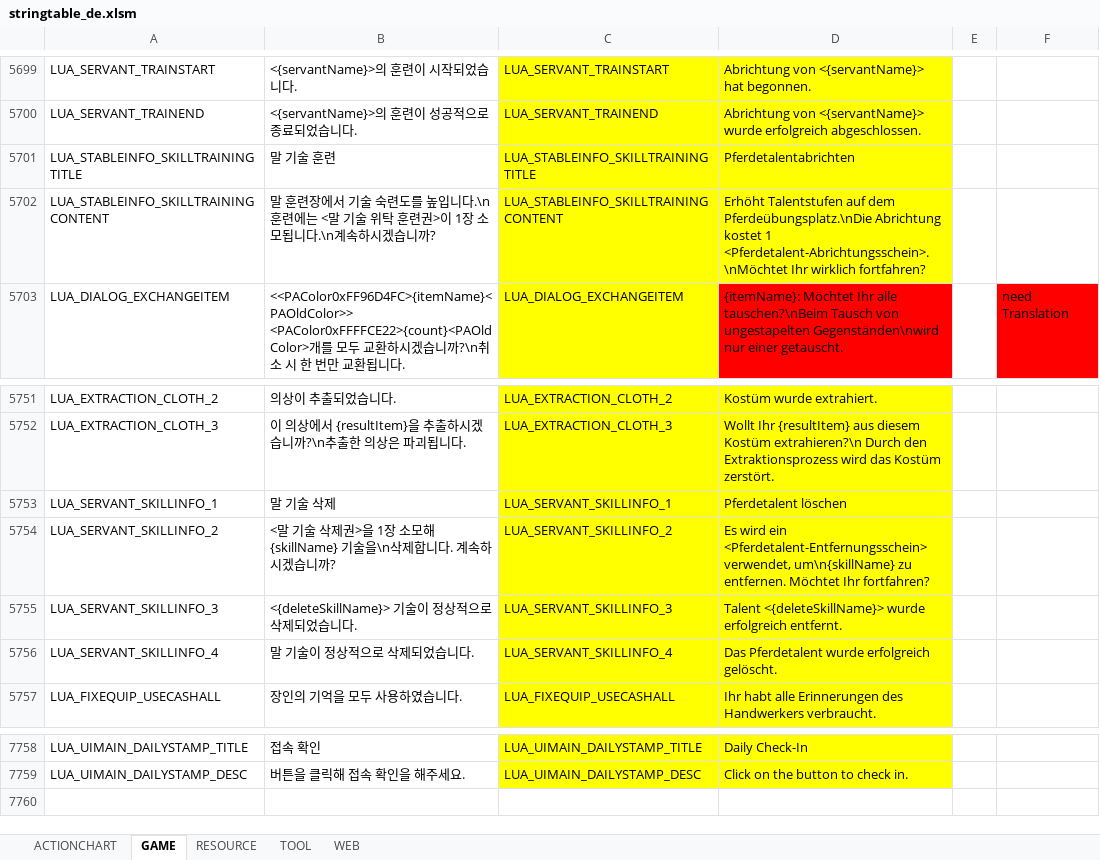
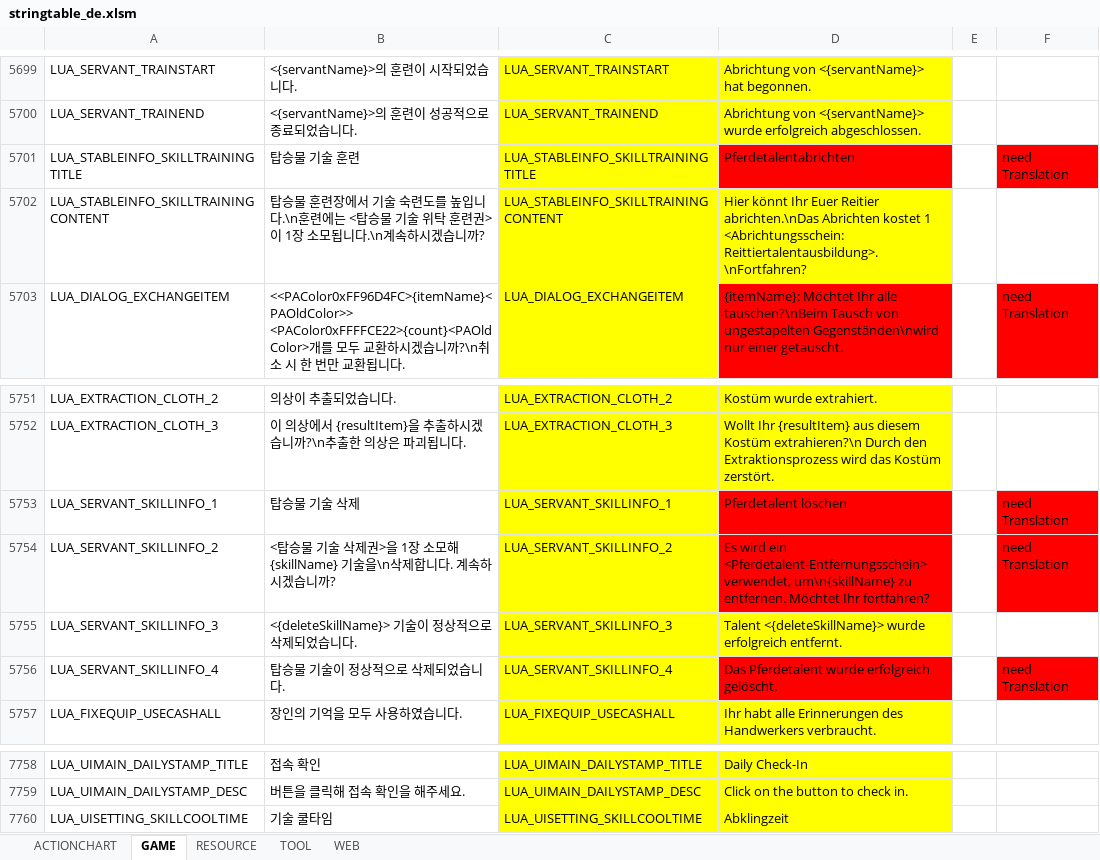
Before and after one commit to polo1093/bdo-guild-quest-mod, an Excel workbook: prestringtable/de/stringtable_de.xlsm, sheet GAME, drawn as a sheet; only a part is shown, gaps mark what is left out; values as stored, in another font and other column widths than the file's, no borders; the diff names each change by its address in the sheet, - before the commit and + after, or states it on an @@ line.

```diff
--- a/prestringtable/de/stringtable_de.xlsm (sheet GAME)
+++ b/prestringtable/de/stringtable_de.xlsm (sheet GAME)
-B5701: 말 기술 훈련
+B5701: 탑승물 기술 훈련
-D5701 fill: #FFFF00
+D5701 fill: #FF0000
-F5701: (empty)
+F5701: need Translation
-F5701 fill: none
+F5701 fill: #FF0000
-B5702: 말 훈련장에서 기술 숙련도를 높입니다.\n훈련에는 <말 기술…
+B5702: 탑승물 훈련장에서 기술 숙련도를 높입니다.\n훈련에는 <탑승물 기술…
-D5702: Erhöht Talentstufen auf dem Pferdeübungsplatz.\nDie Abrichtung kostet 1 <Pferdetalent-Abrichtungsschein>.\nMöchtet Ihr wirklich fortfahren?
+D5702: Hier könnt Ihr Euer Reitier abrichten.\nDas Abrichten kostet 1 <Abrichtungsschein: Reittiertalentausbildung>.\nFortfahren?
-B5753: 말 기술 삭제
+B5753: 탑승물 기술 삭제
-D5753:D5754 fill: #FFFF00
+D5753:D5754 fill: #FF0000
-F5753:F5754: (empty)
+F5753:F5754: need Translation
-F5753:F5754 fill: none
+F5753:F5754 fill: #FF0000
-B5754: <말 기술…
+B5754: <탑승물 기술…
-B5756: 말 기술이 정상적으로 삭제되었습니다.
+B5756: 탑승물 기술이 정상적으로 삭제되었습니다.
-D5756 fill: #FFFF00
+D5756 fill: #FF0000
-F5756: (empty)
+F5756: need Translation
-F5756 fill: none
+F5756 fill: #FF0000
+row 7760: LUA_UISETTING_SKILLCOOLTIME | 기술 쿨타임 | LUA_UISETTING_SKILLCOOLTIME | Abklingzeit
```
Also changed, not shown: prestringtable/de/symbolnostringtable_de.xlsm, prestringtable/en/stringtable_en.xlsm, 7 other files.
